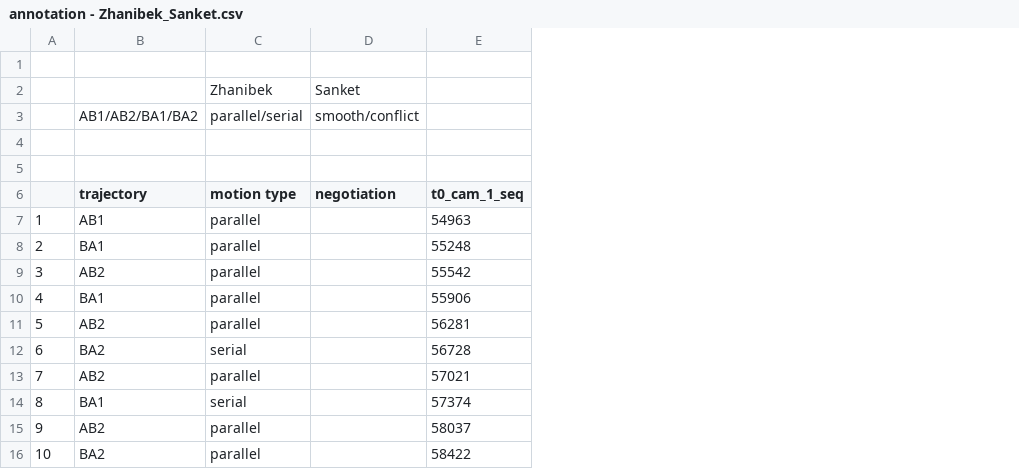
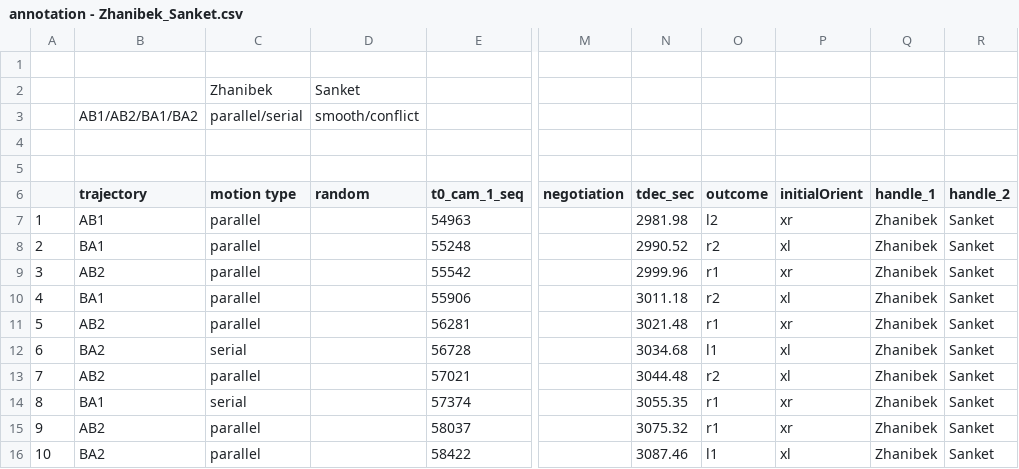
Before and after one commit to zhanibekrysbek/phhi_data_analysis, a CSV file: data/annotation/annotation - Zhanibek_Sanket.csv, drawn as a sheet; only a part is shown, gaps mark what is left out; the diff names each change by its address in the sheet, - before the commit and + after, or states it on an @@ line.

Commit message:
new annotation for additional patterns. This extends previous version by appending columns

```diff
--- a/data/annotation/annotation - Zhanibek_Sanket.csv
+++ b/data/annotation/annotation - Zhanibek_Sanket.csv
+column M (negotiation), empty
+column N (tdec_sec), rows 7-16: 2981.98 | 2990.52 | 2999.96 | 3011.18 | 3021.48 | 3034.68 | 3044.48 | 3055.35 | 3075.32 | 3087.46
+column O (outcome), rows 7-16: l2 | r2 | r1 | r2 | r1 | l1 | r2 | r1 | r1 | l1
+column P (initialOrient), rows 7-16: xr | xl | xr | xl | xr | xl | xl | xr | xr | xl
+column Q (handle_1), rows 7-16: all Zhanibek
+column R (handle_2), rows 7-16: all Sanket
-D6: negotiation
+D6: random
```
Also changed, not shown: data/annotation/annotation - KOH_Sanket.csv, data/annotation/annotation - KOH_Zhanibek.csv, 3 other files.
